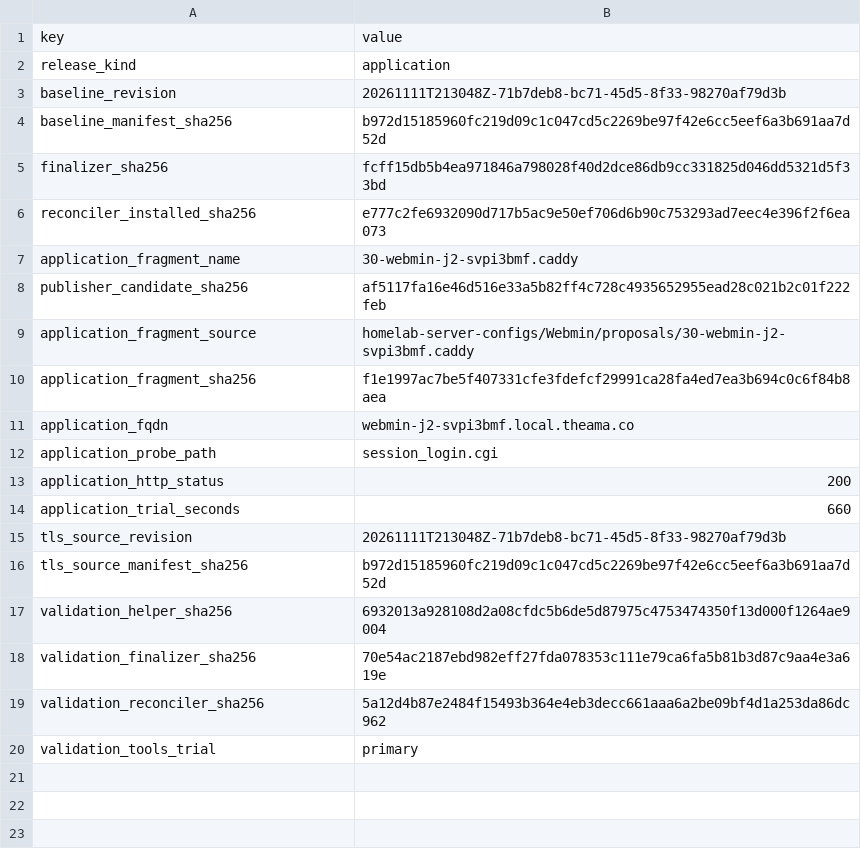
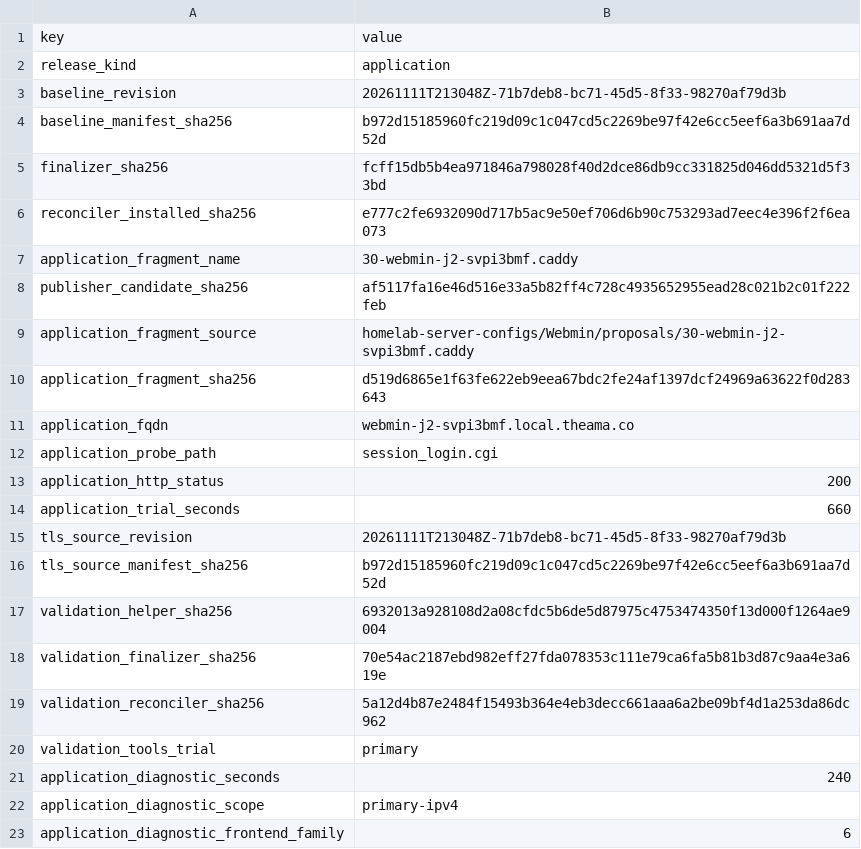
Before and after one commit to Racerx323/homelab-server-configs, a TSV file: Caddy/manifests/certificate-release-inputs.tsv, drawn as a sheet.

Commit message:
Archive restored primary IPv6 Webmin measurement

```diff
--- a/Caddy/manifests/certificate-release-inputs.tsv
+++ b/Caddy/manifests/certificate-release-inputs.tsv
@@ -9,3 +9,3 @@ publisher_candidate_sha256	af5117fa16e46d516e33a5b82ff4c728c4935652955ead28c021b
 application_fragment_source	homelab-server-configs/Webmin/proposals/30-webmin-j2-svpi3bmf.caddy
-application_fragment_sha256	f1e1997ac7be5f407331cfe3fdefcf29991ca28fa4ed7ea3b694c0c6f84b8aea
+application_fragment_sha256	d519d6865e1f63fe622eb9eea67bdc2fe24af1397dcf24969a63622f0d283643
 application_fqdn	webmin-j2-svpi3bmf.local.theama.co
@@ -20 +20,4 @@ validation_reconciler_sha256	5a12d4b87e2484f15493b364e4eb3decc661aaa6a2be09bf4d1
 validation_tools_trial	primary
+application_diagnostic_seconds	240
+application_diagnostic_scope	primary-ipv4
+application_diagnostic_frontend_family	6
```
Also changed, not shown: Caddy/manifests/deployment-streams.tsv, Caddy/manifests/manifest-lifecycle.tsv, 12 other files.
